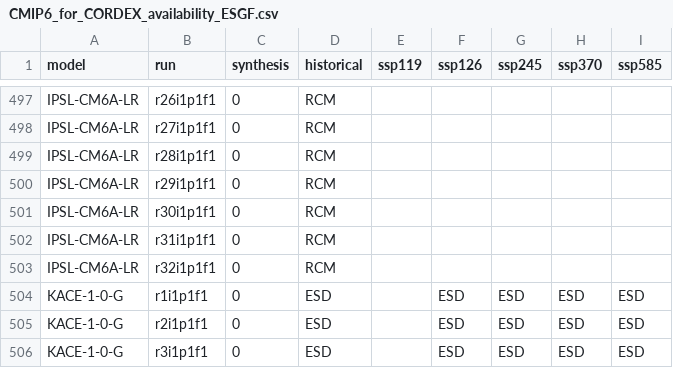
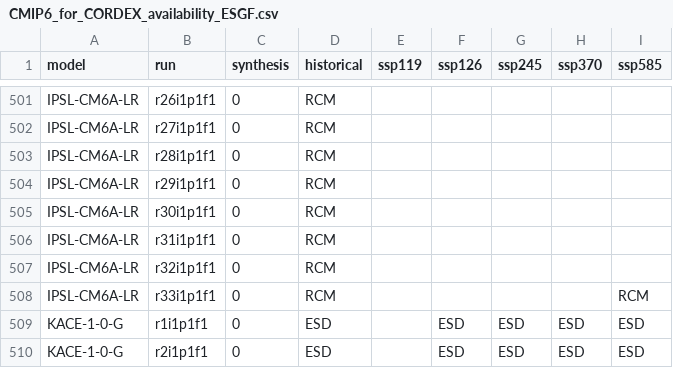
Before and after one commit to jesusff/cmip6-for-cordex, a CSV file: CMIP6_for_CORDEX_availability_ESGF.csv, drawn as a sheet; only a part is shown, gaps mark what is left out; the shorter side is filled out with more unchanged rows; the diff covers the shown part only.

```diff
--- a/CMIP6_for_CORDEX_availability_ESGF.csv
+++ b/CMIP6_for_CORDEX_availability_ESGF.csv
@@ -503,2 +507,3 @@ IPSL-CM6A-LR,r31i1p1f1,0,RCM,,,,,
 IPSL-CM6A-LR,r32i1p1f1,0,RCM,,,,,
+IPSL-CM6A-LR,r33i1p1f1,0,RCM,,,,,RCM
 KACE-1-0-G,r1i1p1f1,0,ESD,,ESD,ESD,ESD,ESD
```
Also changed, not shown: 4 added rows and 60 edited cells elsewhere in this file, 1 other file.
